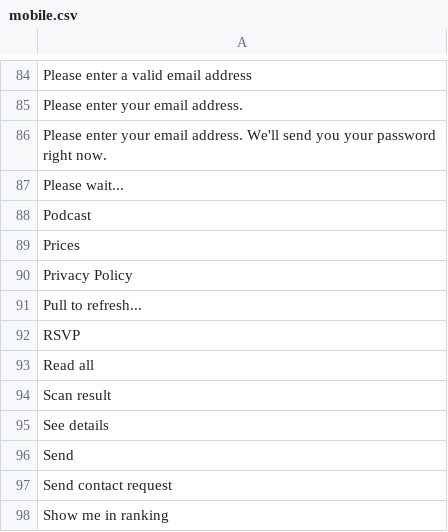
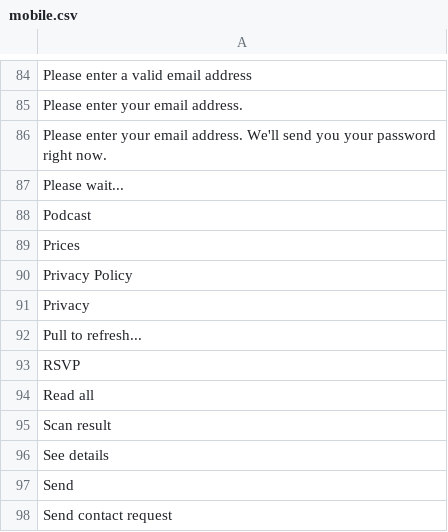
Before and after one commit to Xtraball/Siberian, a CSV file: siberian/languages/default/mobile.csv, drawn as a sheet; only a part is shown, gaps mark what is left out; the shorter side is filled out with more unchanged rows.

Commit message:
fix: privacy section empty in login/register

```diff
--- a/siberian/languages/default/mobile.csv
+++ b/siberian/languages/default/mobile.csv
@@ -90,2 +90,3 @@
 "Privacy Policy"
+"Privacy"
 "Pull to refresh..."
```
Also changed, not shown: 2 other files.
